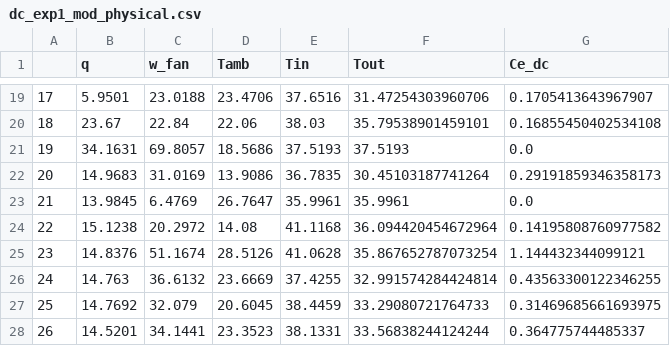
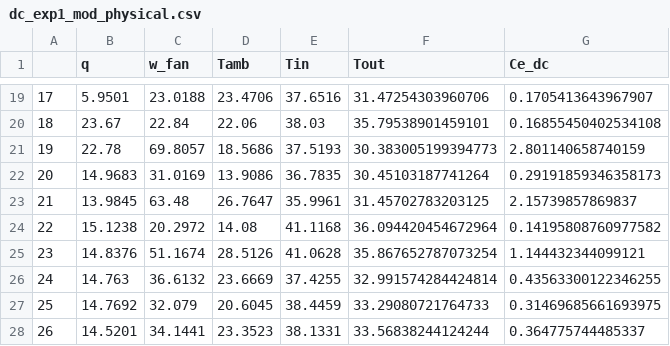
Before and after one commit to juan11iguel/SOLhycool, a CSV file: modeling/data/dc_exp1_mod_physical.csv, drawn as a sheet; only a part is shown, gaps mark what is left out.

Commit message:
Updated regresson plots with calibration data

```diff
--- a/modeling/data/dc_exp1_mod_physical.csv
+++ b/modeling/data/dc_exp1_mod_physical.csv
@@ -20,5 +20,5 @@
 18,23.67,22.84,22.06,38.03,35.79538901459101,0.16855450402534108
-19,34.1631,69.8057,18.5686,37.5193,37.5193,0.0
+19,22.78,69.8057,18.5686,37.5193,30.383005199394773,2.801140658740159
 20,14.9683,31.0169,13.9086,36.7835,30.45103187741264,0.29191859346358173
-21,13.9845,6.4769,26.7647,35.9961,35.9961,0.0
+21,13.9845,63.48,26.7647,35.9961,31.45702783203125,2.15739857869837
 22,15.1238,20.2972,14.08,41.1168,36.094420454672964,0.14195808760977582
```
Also changed, not shown: 8 other files.
